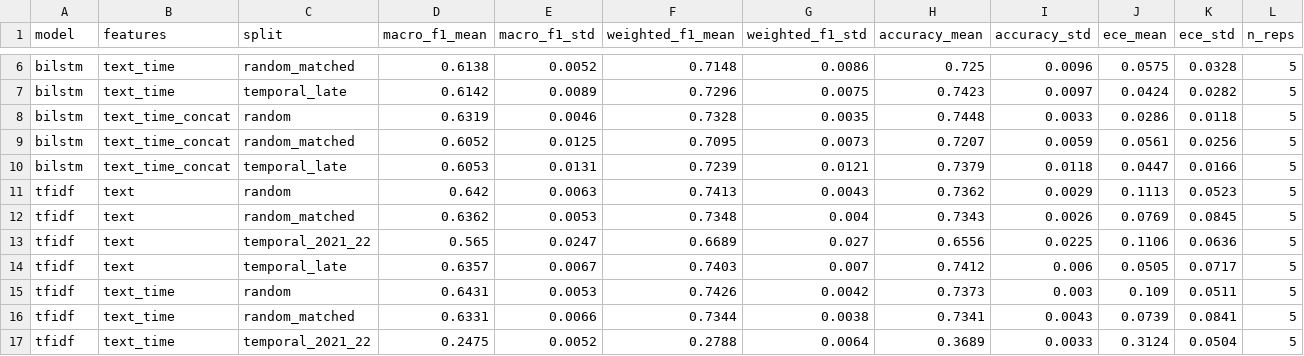
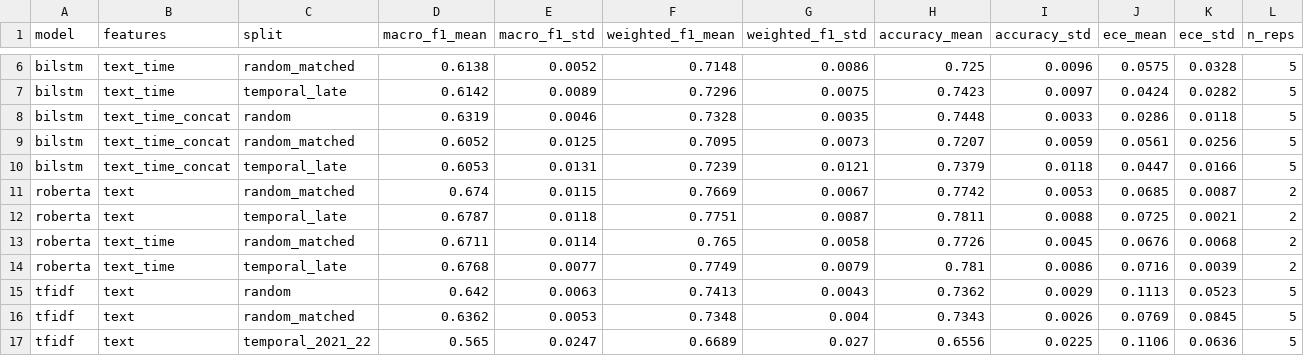
Before and after one commit to Abhinavxox/reddit-mental-health-timing, a CSV file: phase1/results/kaggle/final/summary.csv, drawn as a sheet; only a part is shown, gaps mark what is left out; the shorter side is filled out with more unchanged rows.

Commit message:
Add leakage and stratification ablations, Phase I slides, README findings and agenda

```diff
--- a/phase1/results/kaggle/final/summary.csv
+++ b/phase1/results/kaggle/final/summary.csv
@@ -10,2 +10,6 @@ bilstm,text_time_concat,random_matched,0.6052,0.0125,0.7095,0.0073,0.7207,0.0059
 bilstm,text_time_concat,temporal_late,0.6053,0.0131,0.7239,0.0121,0.7379,0.0118,0.0447,0.0166,5
+roberta,text,random_matched,0.674,0.0115,0.7669,0.0067,0.7742,0.0053,0.0685,0.0087,2
+roberta,text,temporal_late,0.6787,0.0118,0.7751,0.0087,0.7811,0.0088,0.0725,0.0021,2
+roberta,text_time,random_matched,0.6711,0.0114,0.765,0.0058,0.7726,0.0045,0.0676,0.0068,2
+roberta,text_time,temporal_late,0.6768,0.0077,0.7749,0.0079,0.781,0.0086,0.0716,0.0039,2
 tfidf,text,random,0.642,0.0063,0.7413,0.0043,0.7362,0.0029,0.1113,0.0523,5
```
Also changed, not shown: phase1/results/kaggle/final/delta_time.csv, phase1/results/kaggle/final/mcnemar.csv, 14 other files.
